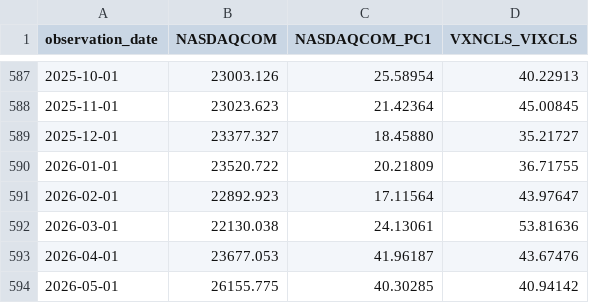
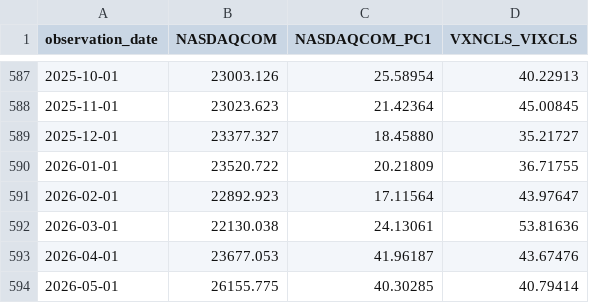
Before and after one commit to oowuyueco/pub, a CSV file: us/NASDAQ-NASDAQYoY-Vix.csv, drawn as a sheet; only a part is shown, gaps mark what is left out.

```diff
--- a/us/NASDAQ-NASDAQYoY-Vix.csv
+++ b/us/NASDAQ-NASDAQYoY-Vix.csv
@@ -593,2 +593,2 @@ observation_date,NASDAQCOM,NASDAQCOM_PC1,VXNCLS_VIXCLS
 2026-04-01,23677.053,41.96187,43.67476
-2026-05-01,26155.775,40.30285,40.94142
+2026-05-01,26155.775,40.30285,40.79414
```
Also changed, not shown: 8 other files.
